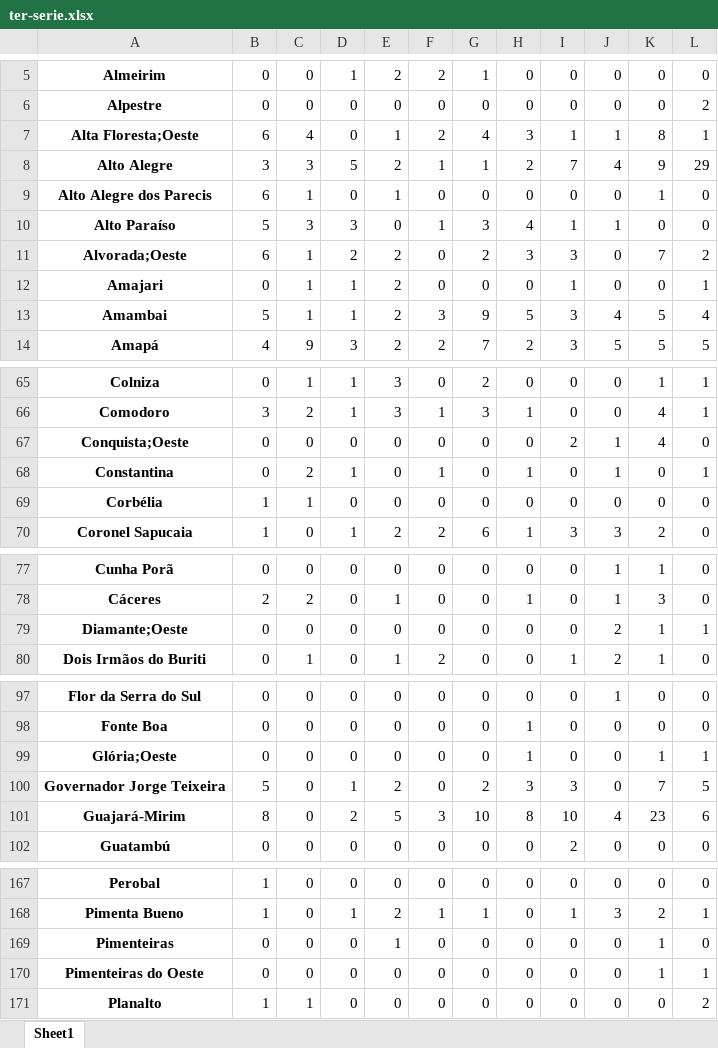
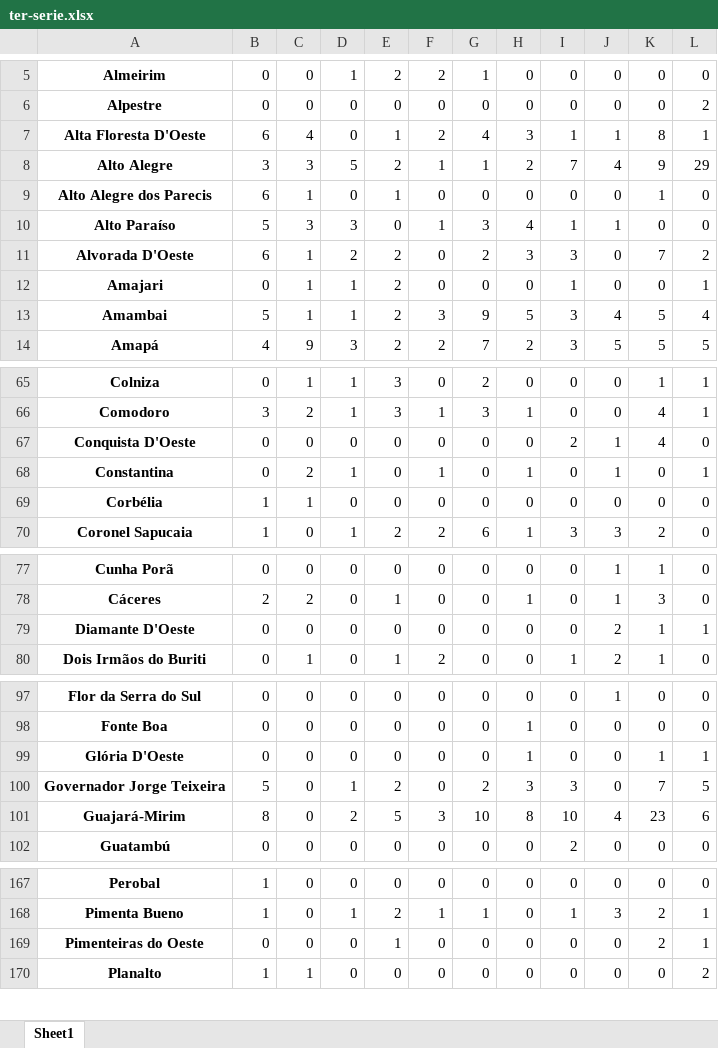
Before and after one commit to luisresende13/Data-Science-Projects, an Excel workbook: Conflicts in Brasil Data Analysis/Dados/Dados/ter-serie.xlsx, sheet Sheet1, drawn as a sheet; only a part is shown, gaps mark what is left out; values as stored, in another font and other column widths than the file's, no borders; removed rows and columns are numbered as before the commit, all else as after; the diff covers the shown part only; the diff names each change by its address in the sheet, - before the commit and + after, or states it on an @@ line.

```diff
--- a/Conflicts in Brasil Data Analysis/Dados/Dados/ter-serie.xlsx (sheet Sheet1)
+++ b/Conflicts in Brasil Data Analysis/Dados/Dados/ter-serie.xlsx (sheet Sheet1)
-A7: Alta Floresta;Oeste
+A7: Alta Floresta D'Oeste
-A11: Alvorada;Oeste
+A11: Alvorada D'Oeste
-A67: Conquista;Oeste
+A67: Conquista D'Oeste
-A79: Diamante;Oeste
+A79: Diamante D'Oeste
-A99: Glória;Oeste
+A99: Glória D'Oeste
-row 169: Pimenteiras | 0 | 0 | 0 | 1 | 0 | 0 | 0 | 0 | 0 | 1 | 0
-E169: 0
+E169: 1
-K169: 1
+K169: 2
```
Also changed, not shown: 2 edited cells elsewhere in this sheet, Conflicts in Brasil Data Analysis/Dados/Dados/ter-ordenado.xlsx, 14 other files.
